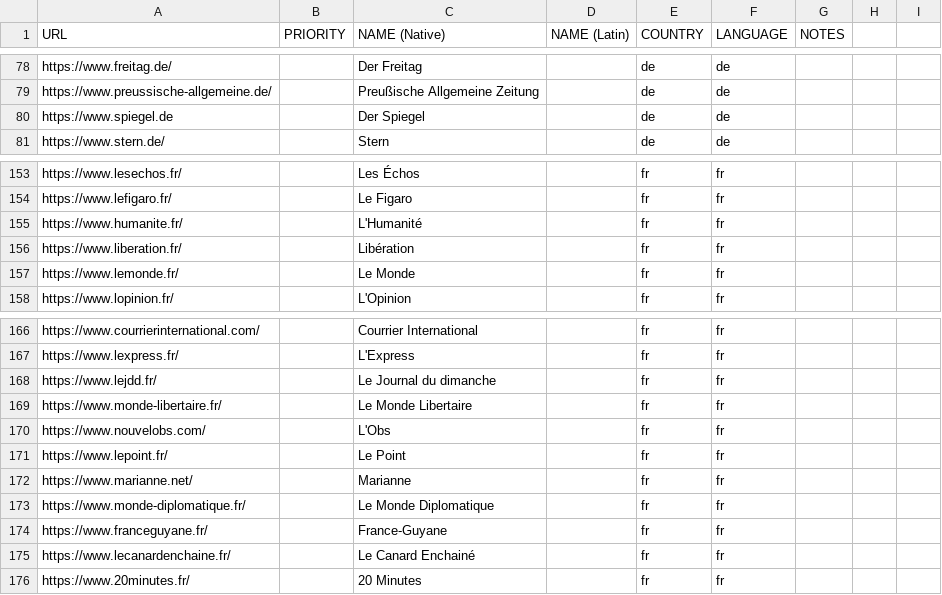
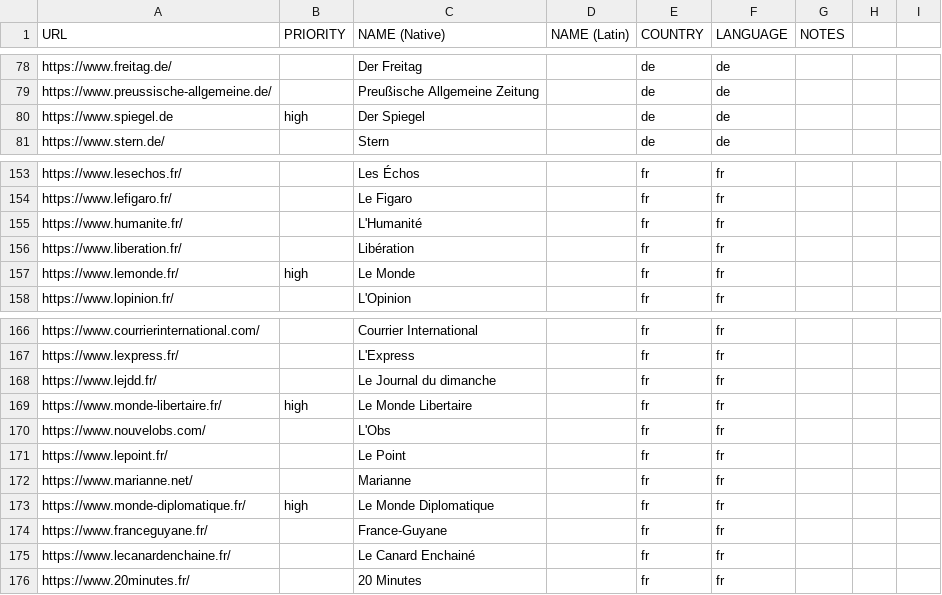
Before and after one commit to mikeizbicki/NovichenkoBot, a CSV file: inputs/hostnames.csv, drawn as a sheet; only a part is shown, gaps mark what is left out.

Commit message:
add more hostname tests

```diff
--- a/inputs/hostnames.csv
+++ b/inputs/hostnames.csv
@@ -79,3 +79,3 @@ https://www.freitag.de/,,Der Freitag,,de,de,,,
 https://www.preussische-allgemeine.de/,,Preußische Allgemeine Zeitung,,de,de,,,
-https://www.spiegel.de,,Der Spiegel,,de,de,,,
+https://www.spiegel.de,high,Der Spiegel,,de,de,,,
 https://www.stern.de/,,Stern ,,de,de,,,
@@ -156,3 +156,3 @@ https://www.humanite.fr/,,L'Humanité,,fr,fr,,,
 https://www.liberation.fr/,,Libération ,,fr,fr,,,
-https://www.lemonde.fr/,,Le Monde,,fr,fr,,,
+https://www.lemonde.fr/,high,Le Monde,,fr,fr,,,
 https://www.lopinion.fr/,,L'Opinion,,fr,fr,,,
@@ -168,3 +168,3 @@ https://www.lexpress.fr/,,L'Express,,fr,fr,,,
 https://www.lejdd.fr/,,Le Journal du dimanche,,fr,fr,,,
-https://www.monde-libertaire.fr/,,Le Monde Libertaire,,fr,fr,,,
+https://www.monde-libertaire.fr/,high,Le Monde Libertaire,,fr,fr,,,
 https://www.nouvelobs.com/,,L'Obs,,fr,fr,,,
@@ -172,3 +172,3 @@ https://www.lepoint.fr/,,Le Point,,fr,fr,,,
 https://www.marianne.net/,,Marianne,,fr,fr,,,
-https://www.monde-diplomatique.fr/,,Le Monde Diplomatique,,fr,fr,,,
+https://www.monde-diplomatique.fr/,high,Le Monde Diplomatique,,fr,fr,,,
 https://www.franceguyane.fr/,,France-Guyane,,fr,fr,,,
```
Also changed, not shown: 8 other files.
